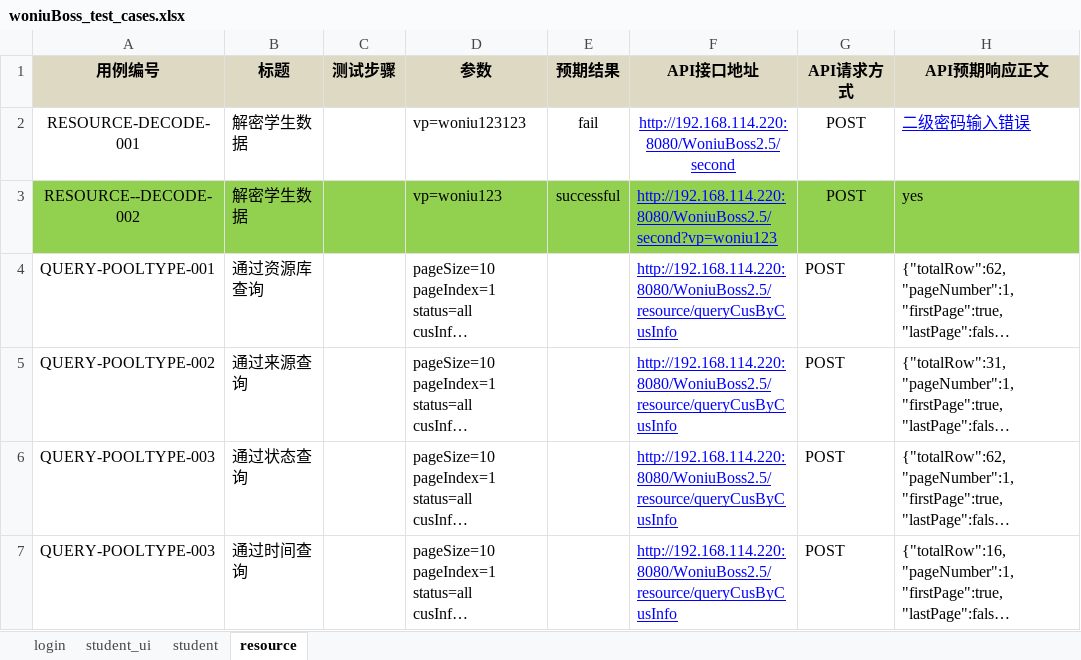
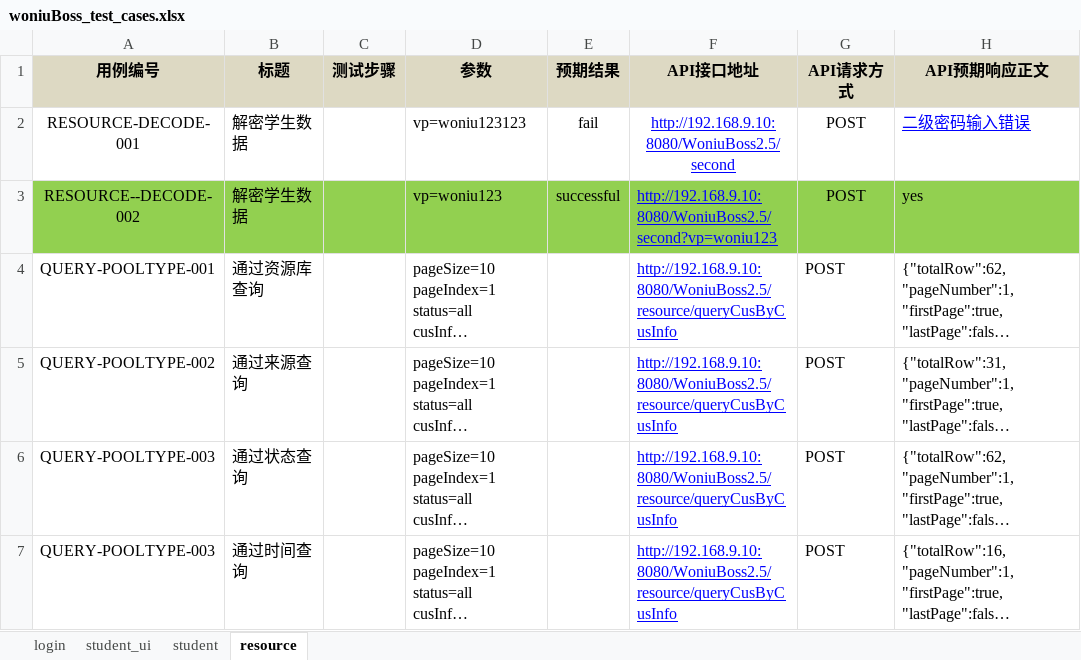
Before and after one commit to woniuboss-project/woniuboss-xa-jj, an Excel workbook: woniuBoss/data/woniuBoss_test_cases.xlsx, sheet resource, drawn as a sheet; only a part is shown; long unchanged cells end in …; values as stored, in another font and other column widths than the file's, no borders; the diff names each change by its address in the sheet, - before the commit and + after, or states it on an @@ line.

```diff
--- a/woniuBoss/data/woniuBoss_test_cases.xlsx (sheet resource)
+++ b/woniuBoss/data/woniuBoss_test_cases.xlsx (sheet resource)
-F2 (API接口地址): http://192.168.114.220:8080/WoniuBoss2.5/second
+F2 (API接口地址): http://192.168.9.10:8080/WoniuBoss2.5/second
-F3 (API接口地址): http://192.168.114.220:8080/WoniuBoss2.5/second?vp=woniu123
+F3 (API接口地址): http://192.168.9.10:8080/WoniuBoss2.5/second?vp=woniu123
-F4:F7 (API接口地址): http://192.168.114.220:8080/WoniuBoss2.5/resource/queryCusByCusInfo
+F4:F7 (API接口地址): http://192.168.9.10:8080/WoniuBoss2.5/resource/queryCusByCusInfo
```
Also changed, not shown: sheet student, sheet login, 1 other file.
